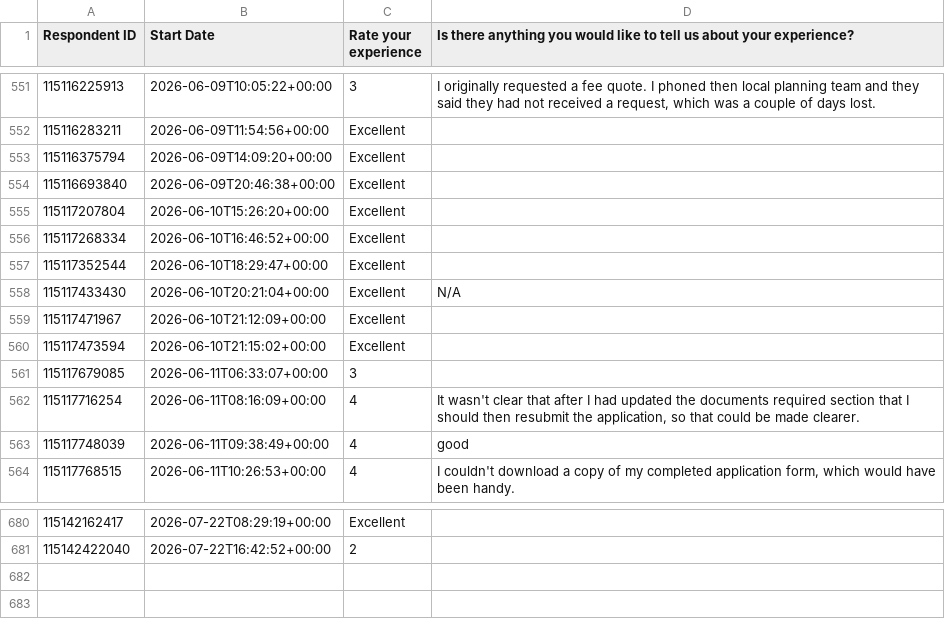
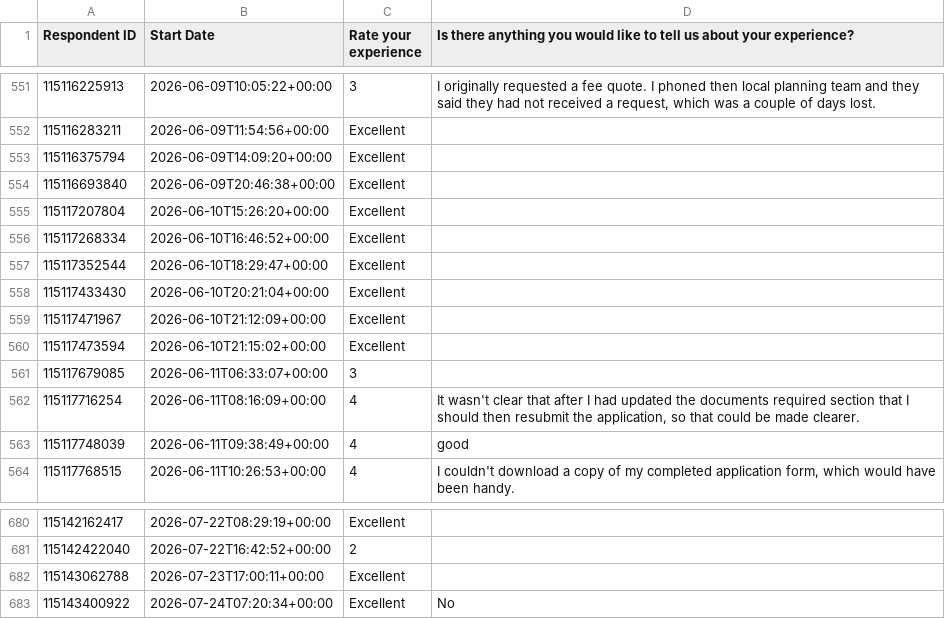
Before and after one commit to NidaAzizMirza/BCFeedback_dashboard, a CSV file: data/survey_cache.csv, drawn as a sheet; only a part is shown, gaps mark what is left out; the diff names each change by its address in the sheet, - before the commit and + after, or states it on an @@ line.

```diff
--- a/data/survey_cache.csv
+++ b/data/survey_cache.csv
-D558: N/A
+D558: (empty)
+row 682: 115143062788 | 2026-07-23T17:00:11+00:00 | Excellent
+row 683: 115143400922 | 2026-07-24T07:20:34+00:00 | Excellent | No
```
Also changed, not shown: 1 other file.
